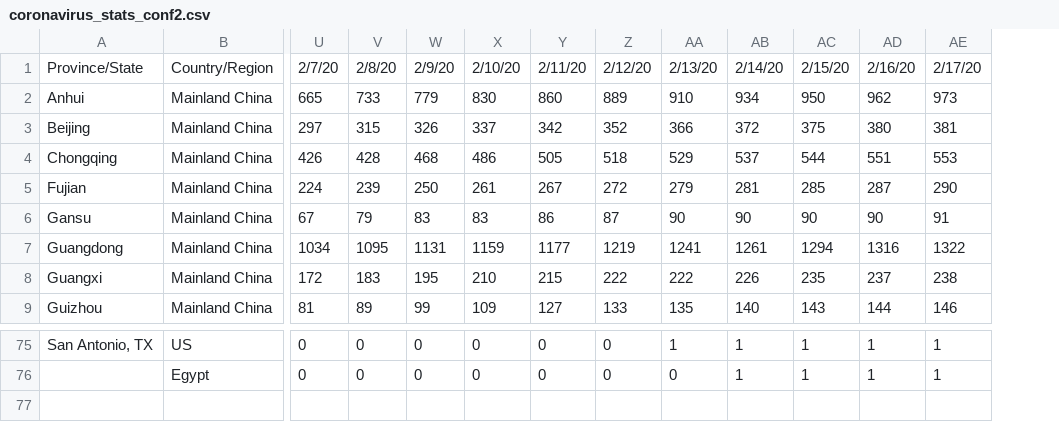
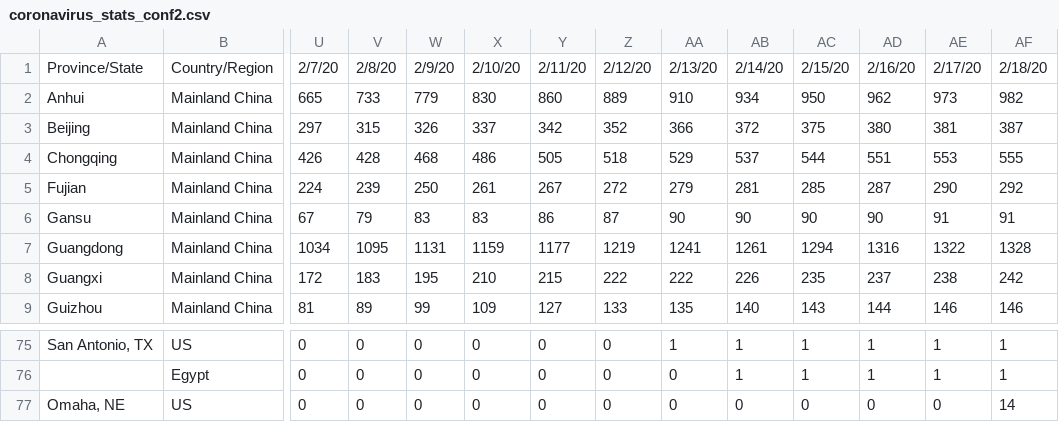
Before and after one commit to Neil621/Coronavirus_Analysis, a CSV file: coronavirus_stats_conf2.csv, drawn as a sheet; only a part is shown, gaps mark what is left out; rows hold the shown columns only; the diff names each change by its address in the sheet, - before the commit and + after, or states it on an @@ line.

```diff
--- a/coronavirus_stats_conf2.csv
+++ b/coronavirus_stats_conf2.csv
+column AF, rows 1-9: 2/18/20 | 982 | 387 | 555 | 292 | 91 | 1328 | 242 | 146; rows 75-76: 1 | 1
+row 77: Omaha, NE | US | 0 | 0 | 0 | 0 | 0 | 0 | 0 | 0 | 0 | 0 | 0 | 14
```
Also changed, not shown: coronavirus_stats_dead.csv, coronavirus_stats_rec.csv, 5 other files.
